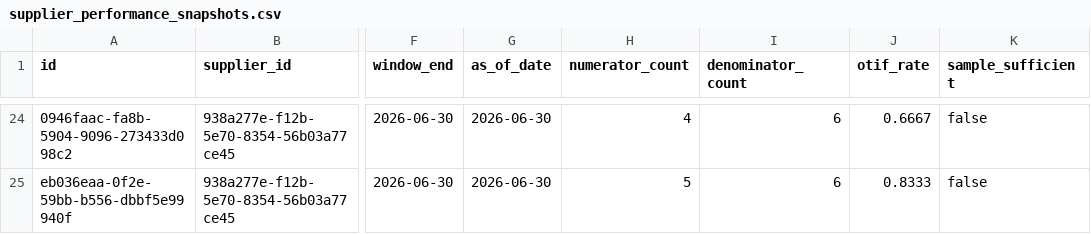
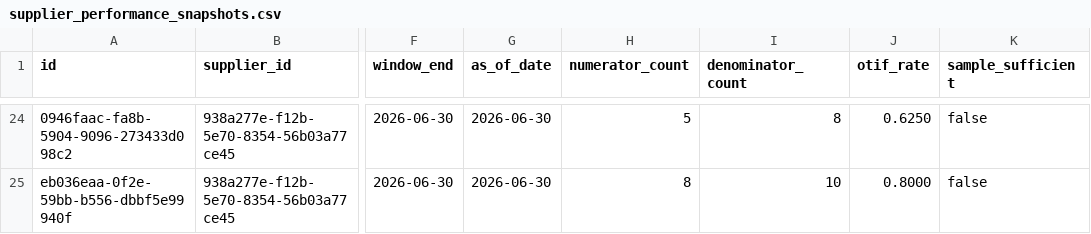
Before and after one commit to rafaelwork66/supply-chain-exception-control-system, a CSV file: data/sample/synthetic_ci/supplier_performance_snapshots.csv, drawn as a sheet; only a part is shown, gaps mark what is left out; the diff covers the shown part only; the diff names each change by its address in the sheet, - before the commit and + after, or states it on an @@ line.

```diff
--- a/data/sample/synthetic_ci/supplier_performance_snapshots.csv
+++ b/data/sample/synthetic_ci/supplier_performance_snapshots.csv
-H24 (numerator_count): 4
+H24 (numerator_count): 5
-I24 (denominator_count): 6
+I24 (denominator_count): 8
-J24 (otif_rate): 0.6667
+J24 (otif_rate): 0.6250
-H25 (numerator_count): 5
+H25 (numerator_count): 8
-I25 (denominator_count): 6
+I25 (denominator_count): 10
-J25 (otif_rate): 0.8333
+J25 (otif_rate): 0.8000
```
Also changed, not shown: 63 edited cells elsewhere in this file, data/sample/synthetic_ci/manifest.csv, data/sample/synthetic_ci/receipt_allocations.csv, 19 other files.
